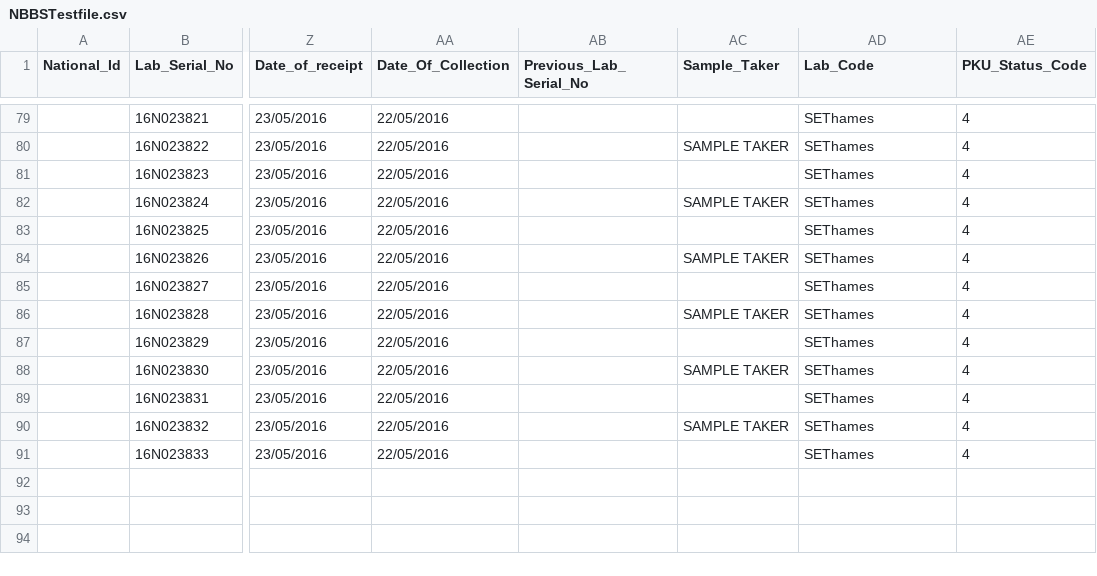
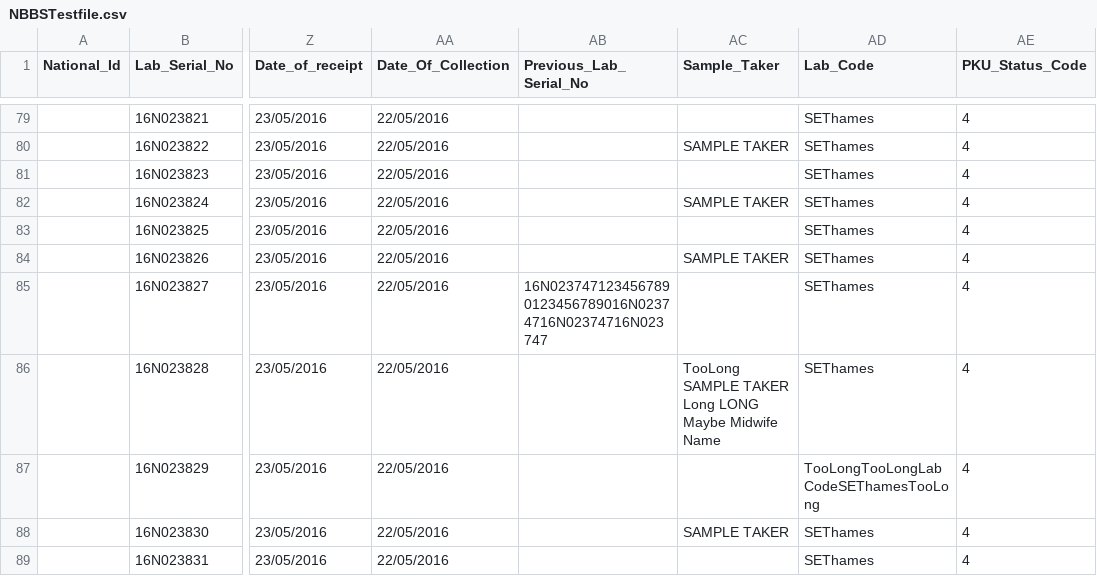
Before and after one commit to childhealth/bloodspot-fhir, a CSV file: src/testing/NBBSTestfile.csv, drawn as a sheet; only a part is shown, gaps mark what is left out; the shorter side is filled out with more unchanged rows; the diff names each change by its address in the sheet, - before the commit and + after, or states it on an @@ line.

Commit message:
Validate all the remaining string lengths.

```diff
--- a/src/testing/NBBSTestfile.csv
+++ b/src/testing/NBBSTestfile.csv
-AB85 (Previous_Lab_Serial_No): (empty)
+AB85 (Previous_Lab_Serial_No): 16N0237471234567890123456789016N02374716N02374716N023747
-AC86 (Sample_Taker): SAMPLE TAKER
+AC86 (Sample_Taker): TooLong SAMPLE TAKER Long LONG Maybe Midwife Name
-AD87 (Lab_Code): SEThames
+AD87 (Lab_Code): TooLongTooLongLabCodeSEThamesTooLong
```
Also changed, not shown: 4 other files.
